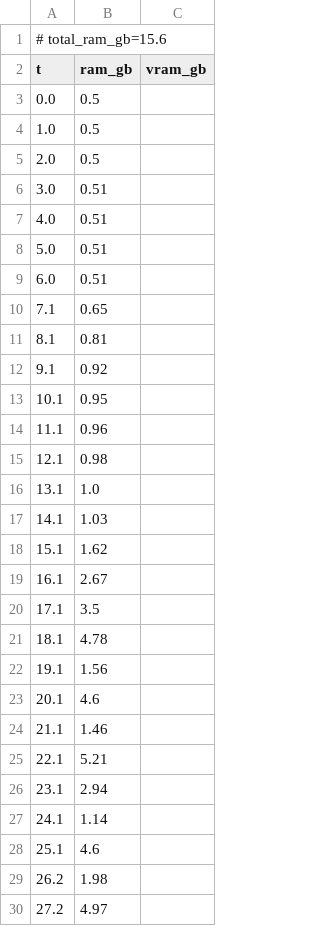
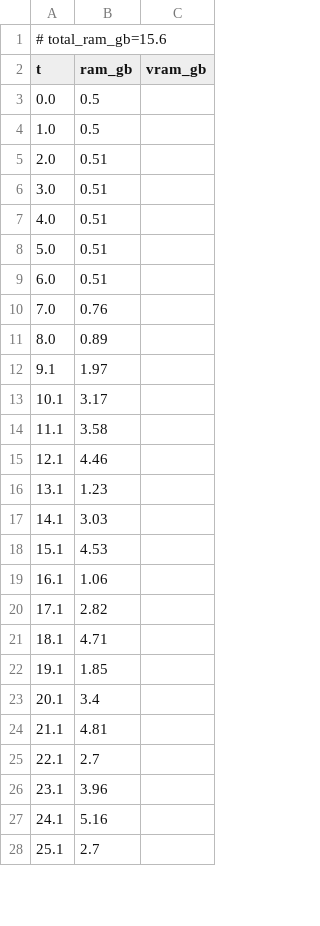
Before and after one commit to PozzettiAndrea/ComfyUI-PanoPack, a CSV file: dev/linux-cpu/logs/360_render_resources.csv, drawn as a sheet; only a part is shown; the diff covers the shown part only.

Commit message:
Update dev/linux-cpu

```diff
--- a/dev/linux-cpu/logs/360_render_resources.csv
+++ b/dev/linux-cpu/logs/360_render_resources.csv
@@ -4,3 +4,3 @@ t,ram_gb,vram_gb
 1.0,0.5,
-2.0,0.5,
+2.0,0.51,
 3.0,0.51,
@@ -9,22 +9,20 @@ t,ram_gb,vram_gb
 6.0,0.51,
-7.1,0.65,
-8.1,0.81,
-9.1,0.92,
-10.1,0.95,
-11.1,0.96,
-12.1,0.98,
-13.1,1.0,
-14.1,1.03,
-15.1,1.62,
-16.1,2.67,
-17.1,3.5,
-18.1,4.78,
-19.1,1.56,
-20.1,4.6,
-21.1,1.46,
-22.1,5.21,
-23.1,2.94,
-24.1,1.14,
-25.1,4.6,
-26.2,1.98,
-27.2,4.97,
+7.0,0.76,
+8.0,0.89,
+9.1,1.97,
+10.1,3.17,
+11.1,3.58,
+12.1,4.46,
+13.1,1.23,
+14.1,3.03,
+15.1,4.53,
+16.1,1.06,
+17.1,2.82,
+18.1,4.71,
+19.1,1.85,
+20.1,3.4,
+21.1,4.81,
+22.1,2.7,
+23.1,3.96,
+24.1,5.16,
+25.1,2.7,
```
Also changed, not shown: 22 added rows, 20 removed rows and 6 edited cells elsewhere in this file, 57 other files.
